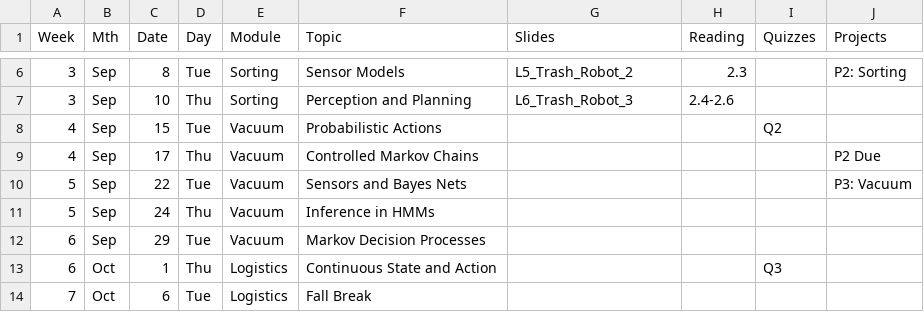
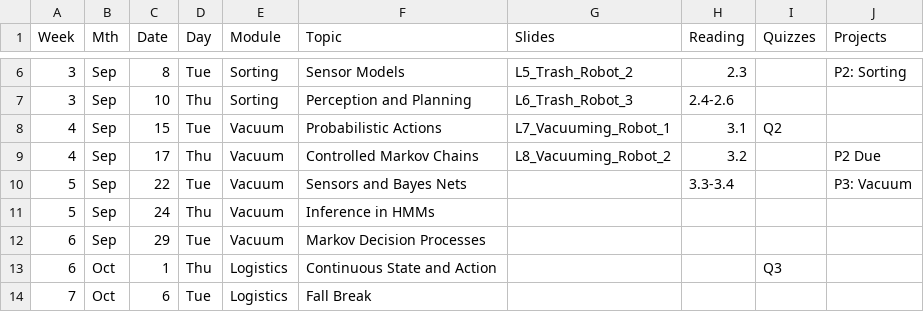
Before and after one commit to dellaert/26F-3630, a CSV file: _data/26F-3630-Schedule.csv, drawn as a sheet; only a part is shown, gaps mark what is left out.

Commit message:
new slides

```diff
--- a/_data/26F-3630-Schedule.csv
+++ b/_data/26F-3630-Schedule.csv
@@ -7,5 +7,5 @@
 3,Sep,10,Thu,Sorting,Perception and Planning,L6_Trash_Robot_3,2.4-2.6,,
-4,Sep,15,Tue,Vacuum,Probabilistic Actions,,,Q2,
-4,Sep,17,Thu,Vacuum,Controlled Markov Chains,,,,P2 Due
-5,Sep,22,Tue,Vacuum,Sensors and Bayes Nets,,,,P3: Vacuum
+4,Sep,15,Tue,Vacuum,Probabilistic Actions,L7_Vacuuming_Robot_1,3.1,Q2,
+4,Sep,17,Thu,Vacuum,Controlled Markov Chains,L8_Vacuuming_Robot_2,3.2,,P2 Due
+5,Sep,22,Tue,Vacuum,Sensors and Bayes Nets,,3.3-3.4,,P3: Vacuum
 5,Sep,24,Thu,Vacuum,Inference in HMMs,,,,
```
